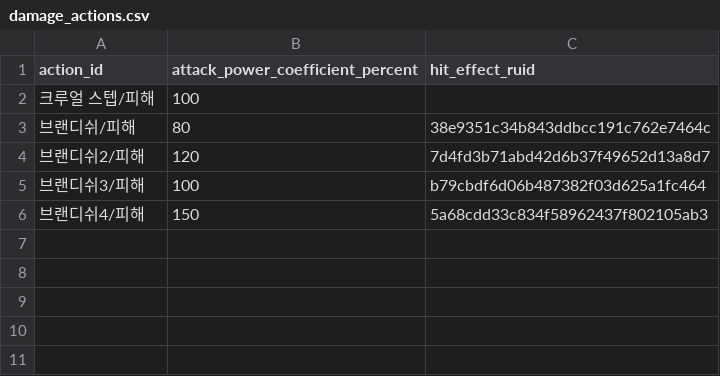
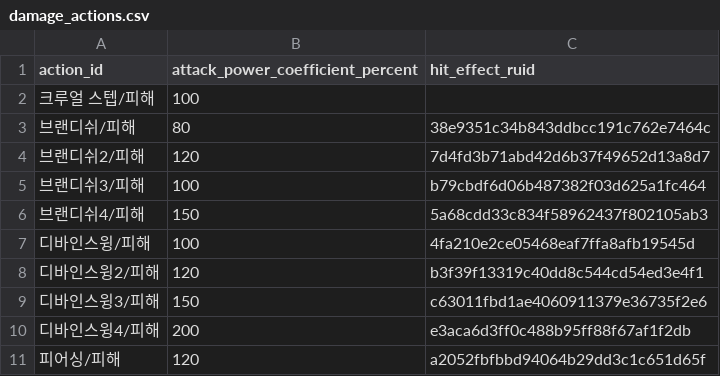
Before and after one commit to catsnakedog/SkillChangeSurvival, a CSV file: RootDesk/MyDesk/Data/damage_actions.csv, drawn as a sheet; the diff names each change by its address in the sheet, - before the commit and + after, or states it on an @@ line.

```diff
--- a/RootDesk/MyDesk/Data/damage_actions.csv
+++ b/RootDesk/MyDesk/Data/damage_actions.csv
+row 7: 디바인스윙/피해 | 100 | 4fa210e2ce05468eaf7ffa8afb19545d
+row 8: 디바인스윙2/피해 | 120 | b3f39f13319c40dd8c544cd54ed3e4f1
+row 9: 디바인스윙3/피해 | 150 | c63011fbd1ae4060911379e36735f2e6
+row 10: 디바인스윙4/피해 | 200 | e3aca6d3ff0c488b95ff88f67af1f2db
+row 11: 피어싱/피해 | 120 | a2052fbfbbd94064b29dd3c1c651d65f
```
Also changed, not shown: RootDesk/MyDesk/Data/actions.csv, RootDesk/MyDesk/Data/area_target_captures.csv, 11 other files.
